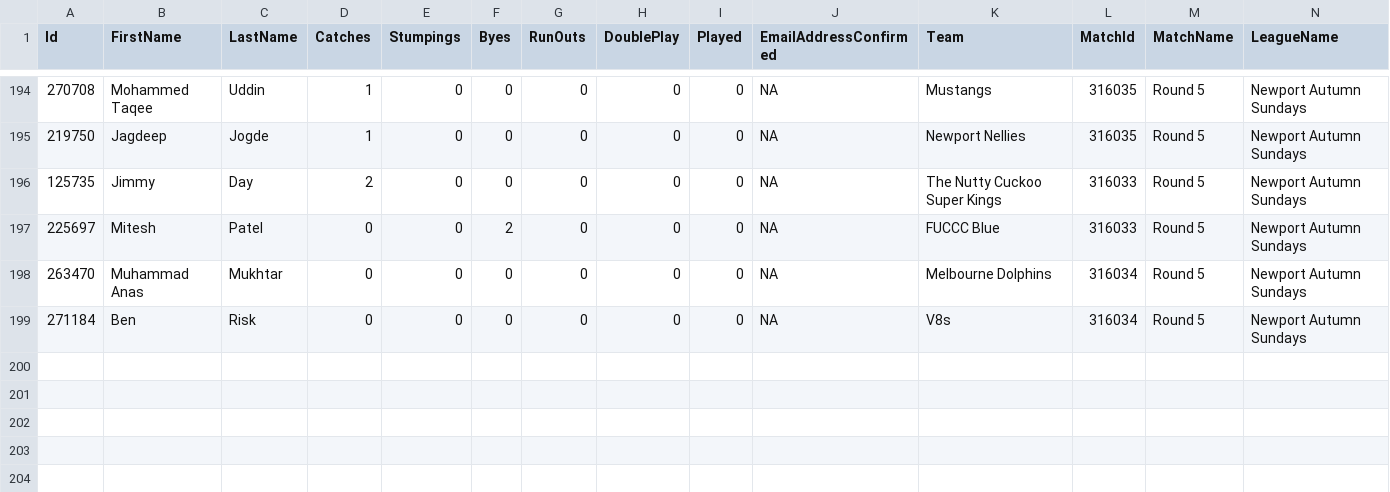
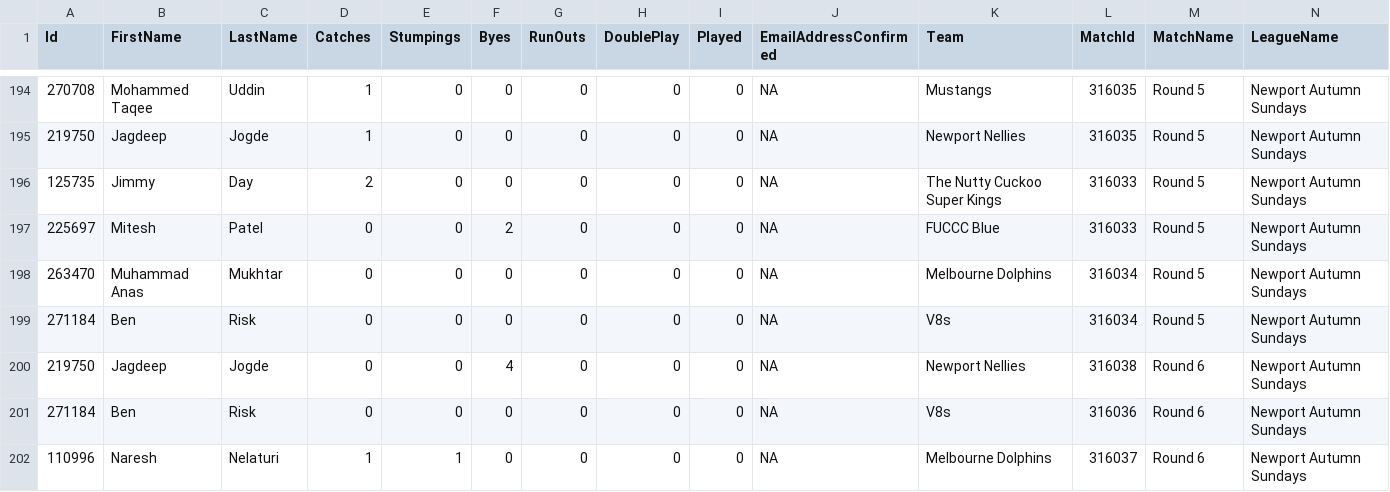
Before and after one commit to jimmyday12/nutty-cuckoo-super-kings, a CSV file: data/keeping_detailed.csv, drawn as a sheet; only a part is shown, gaps mark what is left out; rows hold the shown columns only; the diff names each change by its address in the sheet, - before the commit and + after, or states it on an @@ line.

```diff
--- a/data/keeping_detailed.csv
+++ b/data/keeping_detailed.csv
+row 200: 219750 | Jagdeep | Jogde | 0 | 0 | 4 | 0 | 0 | 0 | NA | Newport Nellies | 316038 | Round 6 | Newport Autumn Sundays
+row 201: 271184 | Ben | Risk | 0 | 0 | 0 | 0 | 0 | 0 | NA | V8s | 316036 | Round 6 | Newport Autumn Sundays
+row 202: 110996 | Naresh | Nelaturi | 1 | 1 | 0 | 0 | 0 | 0 | NA | Melbourne Dolphins | 316037 | Round 6 | Newport Autumn Sundays
```
Also changed, not shown: data/bowling_summary.csv, data/fielding_detailed.csv, 28 other files.
